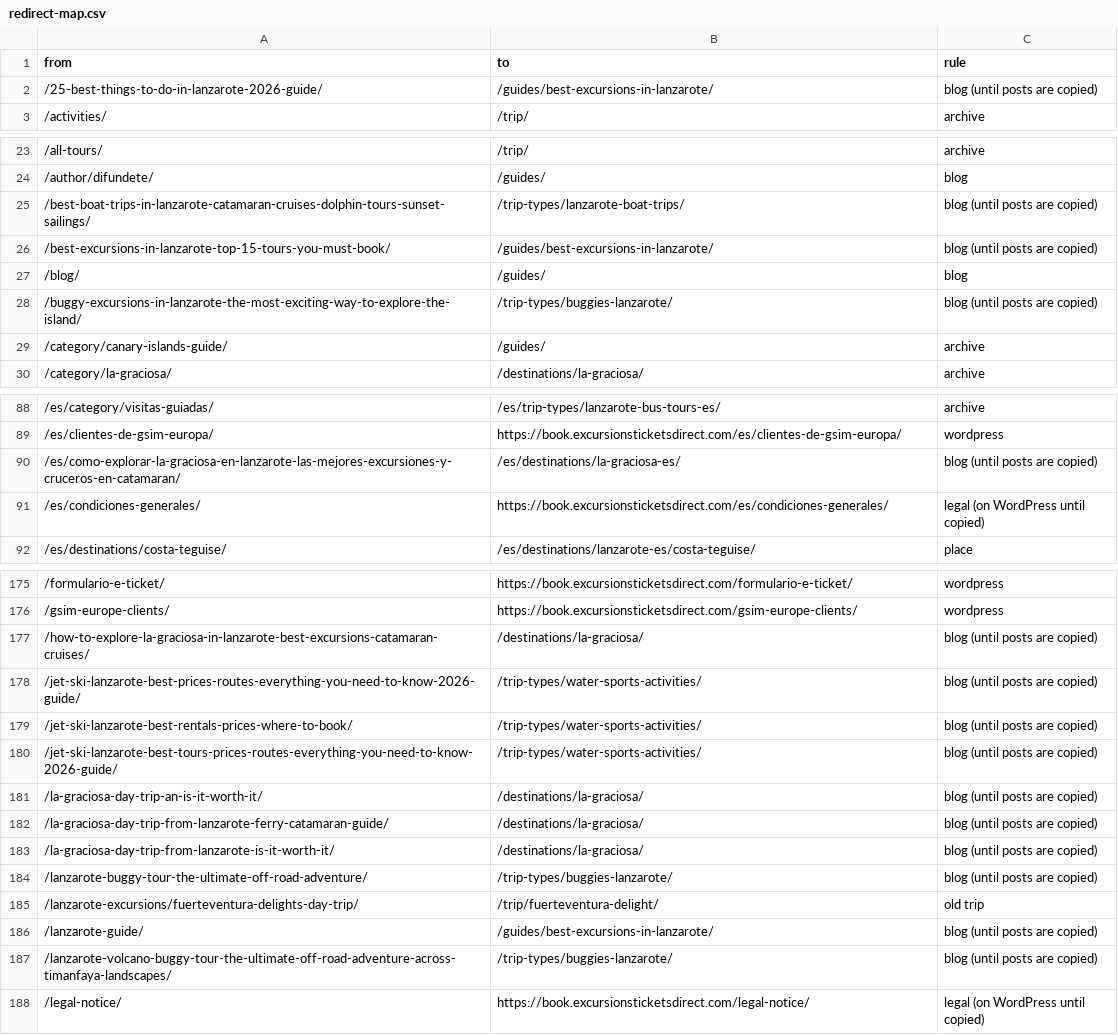
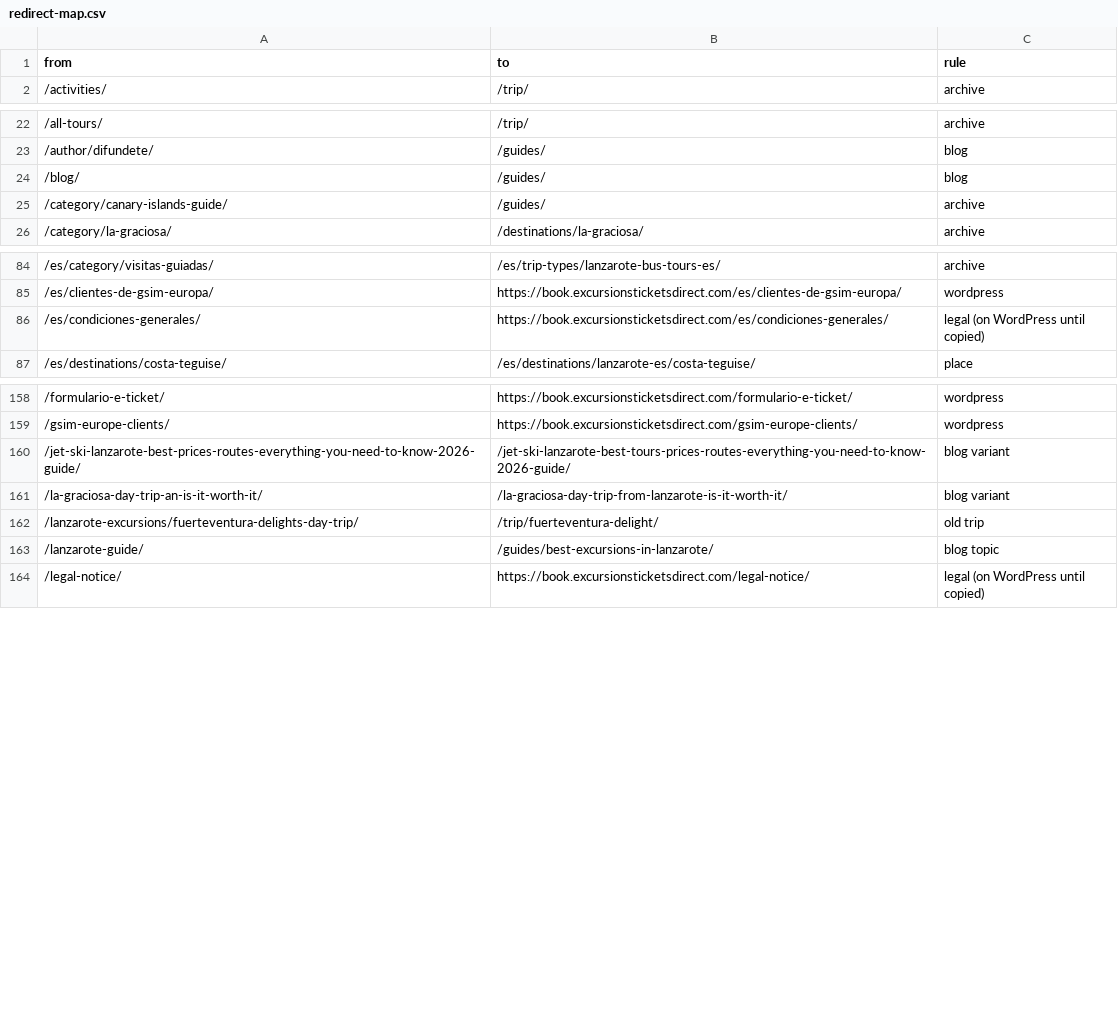
Before and after one commit to gerryk234-dev/fishandchipslanzarote, a CSV file: ticketsdirect/docs/migration/redirect-map.csv, drawn as a sheet; only a part is shown, gaps mark what is left out; the diff covers the shown part only.

```diff
--- a/ticketsdirect/docs/migration/redirect-map.csv
+++ b/ticketsdirect/docs/migration/redirect-map.csv
@@ -1,3 +1,2 @@
 from,to,rule
-/25-best-things-to-do-in-lanzarote-2026-guide/,/guides/best-excursions-in-lanzarote/,blog (until posts are copied)
 /activities/,/trip/,archive
@@ -24,6 +23,3 @@ from,to,rule
 /author/difundete/,/guides/,blog
-/best-boat-trips-in-lanzarote-catamaran-cruises-dolphin-tours-sunset-sailings/,/trip-types/lanzarote-boat-trips/,blog (until posts are copied)
-/best-excursions-in-lanzarote-top-15-tours-you-must-book/,/guides/best-excursions-in-lanzarote/,blog (until posts are copied)
 /blog/,/guides/,blog
-/buggy-excursions-in-lanzarote-the-most-exciting-way-to-explore-the-island/,/trip-types/buggies-lanzarote/,blog (until posts are copied)
 /category/canary-islands-guide/,/guides/,archive
@@ -89,3 +85,2 @@ from,to,rule
 /es/clientes-de-gsim-europa/,https://book.excursionsticketsdirect.com/es/clientes-de-gsim-europa/,wordpress
-/es/como-explorar-la-graciosa-en-lanzarote-las-mejores-excursiones-y-cruceros-en-catamaran/,/es/destinations/la-graciosa-es/,blog (until posts are copied)
 /es/condiciones-generales/,https://book.excursionsticketsdirect.com/es/condiciones-generales/,legal (on WordPress until copied)
@@ -176,13 +159,6 @@ from,to,rule
 /gsim-europe-clients/,https://book.excursionsticketsdirect.com/gsim-europe-clients/,wordpress
-/how-to-explore-la-graciosa-in-lanzarote-best-excursions-catamaran-cruises/,/destinations/la-graciosa/,blog (until posts are copied)
-/jet-ski-lanzarote-best-prices-routes-everything-you-need-to-know-2026-guide/,/trip-types/water-sports-activities/,blog (until posts are copied)
-/jet-ski-lanzarote-best-rentals-prices-where-to-book/,/trip-types/water-sports-activities/,blog (until posts are copied)
-/jet-ski-lanzarote-best-tours-prices-routes-everything-you-need-to-know-2026-guide/,/trip-types/water-sports-activities/,blog (until posts are copied)
-/la-graciosa-day-trip-an-is-it-worth-it/,/destinations/la-graciosa/,blog (until posts are copied)
-/la-graciosa-day-trip-from-lanzarote-ferry-catamaran-guide/,/destinations/la-graciosa/,blog (until posts are copied)
-/la-graciosa-day-trip-from-lanzarote-is-it-worth-it/,/destinations/la-graciosa/,blog (until posts are copied)
-/lanzarote-buggy-tour-the-ultimate-off-road-adventure/,/trip-types/buggies-lanzarote/,blog (until posts are copied)
+/jet-ski-lanzarote-best-prices-routes-everything-you-need-to-know-2026-guide/,/jet-ski-lanzarote-best-tours-prices-routes-everything-you-need-to-know-2026-guide/,blog variant
+/la-graciosa-day-trip-an-is-it-worth-it/,/la-graciosa-day-trip-from-lanzarote-is-it-worth-it/,blog variant
 /lanzarote-excursions/fuerteventura-delights-day-trip/,/trip/fuerteventura-delight/,old trip
-/lanzarote-guide/,/guides/best-excursions-in-lanzarote/,blog (until posts are copied)
-/lanzarote-volcano-buggy-tour-the-ultimate-off-road-adventure-across-timanfaya-landscapes/,/trip-types/buggies-lanzarote/,blog (until posts are copied)
+/lanzarote-guide/,/guides/best-excursions-in-lanzarote/,blog topic
 /legal-notice/,https://book.excursionsticketsdirect.com/legal-notice/,legal (on WordPress until copied)
```
Also changed, not shown: 14 removed rows and 16 edited cells elsewhere in this file, 17 other files.
